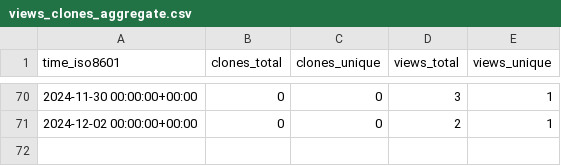
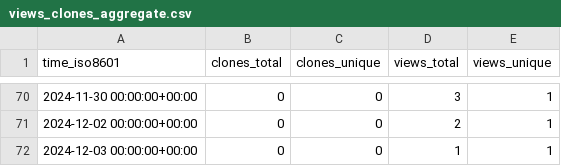
Before and after one commit to njjetha/System-Design, a CSV file: quic/mink-idl-compiler/ghrs-data/views_clones_aggregate.csv, drawn as a sheet; only a part is shown, gaps mark what is left out; the diff names each change by its address in the sheet, - before the commit and + after, or states it on an @@ line.

```diff
--- a/quic/mink-idl-compiler/ghrs-data/views_clones_aggregate.csv
+++ b/quic/mink-idl-compiler/ghrs-data/views_clones_aggregate.csv
+row 72: 2024-12-03 00:00:00+00:00 | 0 | 0 | 1 | 1
```
Also changed, not shown: 1 other file.
